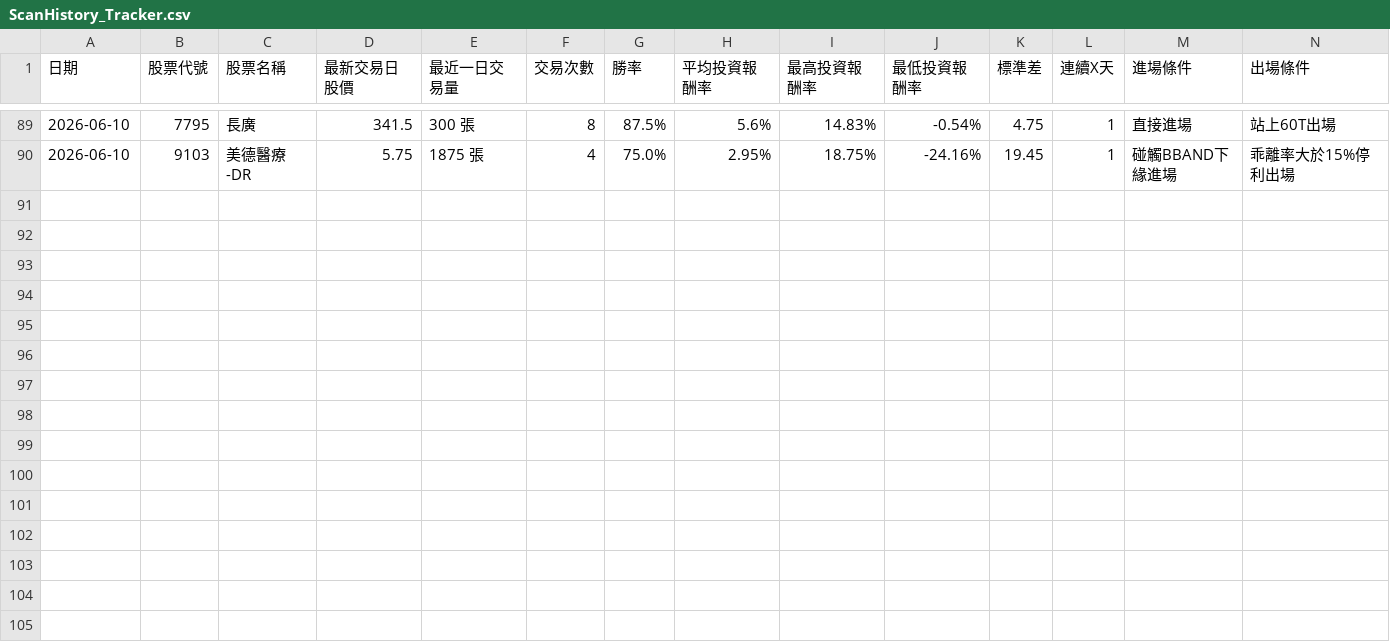
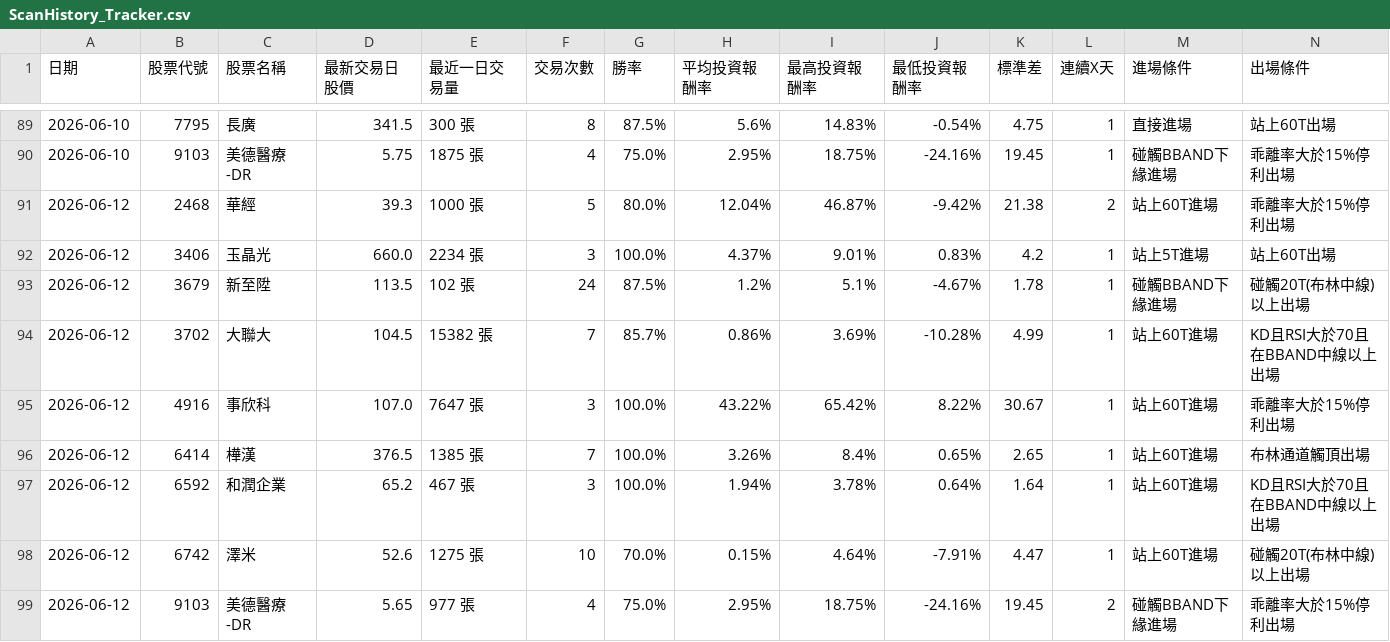
Before and after one commit to chunhungko80625/StockAnalysis, a CSV file: ScanHistory_Tracker.csv, drawn as a sheet; only a part is shown, gaps mark what is left out.

```diff
--- a/ScanHistory_Tracker.csv
+++ b/ScanHistory_Tracker.csv
@@ -90 +90,10 @@
 2026-06-10,9103,美德醫療-DR,5.75,1875 張,4,75.0%,2.95%,18.75%,-24.16%,19.45,1,碰觸BBAND下緣進場,乖離率大於15%停利出場
+2026-06-12,2468,華經,39.3,1000 張,5,80.0%,12.04%,46.87%,-9.42%,21.38,2,站上60T進場,乖離率大於15%停利出場
+2026-06-12,3406,玉晶光,660.0,2234 張,3,100.0%,4.37%,9.01%,0.83%,4.2,1,站上5T進場,站上60T出場
+2026-06-12,3679,新至陞,113.5,102 張,24,87.5%,1.2%,5.1%,-4.67%,1.78,1,碰觸BBAND下緣進場,碰觸20T(布林中線)以上出場
+2026-06-12,3702,大聯大,104.5,15382 張,7,85.7%,0.86%,3.69%,-10.28%,4.99,1,站上60T進場,KD且RSI大於70且在BBAND中線以上出場
+2026-06-12,4916,事欣科,107.0,7647 張,3,100.0%,43.22%,65.42%,8.22%,30.67,1,站上60T進場,乖離率大於15%停利出場
+2026-06-12,6414,樺漢,376.5,1385 張,7,100.0%,3.26%,8.4%,0.65%,2.65,1,站上60T進場,布林通道觸頂出場
+2026-06-12,6592,和潤企業,65.2,467 張,3,100.0%,1.94%,3.78%,0.64%,1.64,1,站上60T進場,KD且RSI大於70且在BBAND中線以上出場
+2026-06-12,6742,澤米,52.6,1275 張,10,70.0%,0.15%,4.64%,-7.91%,4.47,1,站上60T進場,碰觸20T(布林中線)以上出場
+2026-06-12,9103,美德醫療-DR,5.65,977 張,4,75.0%,2.95%,18.75%,-24.16%,19.45,2,碰觸BBAND下緣進場,乖離率大於15%停利出場
```
Also changed, not shown: 1 other file.
